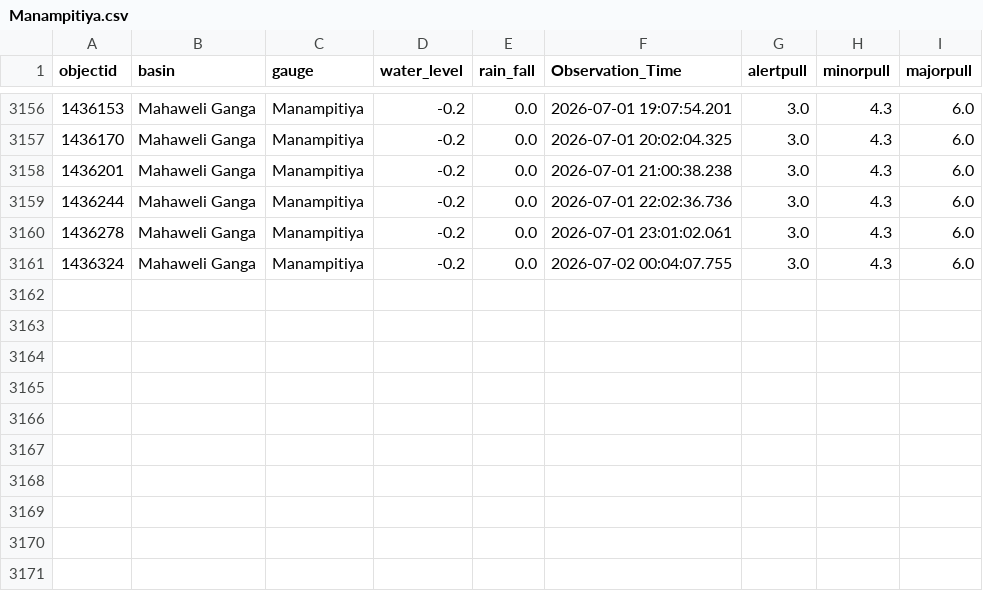
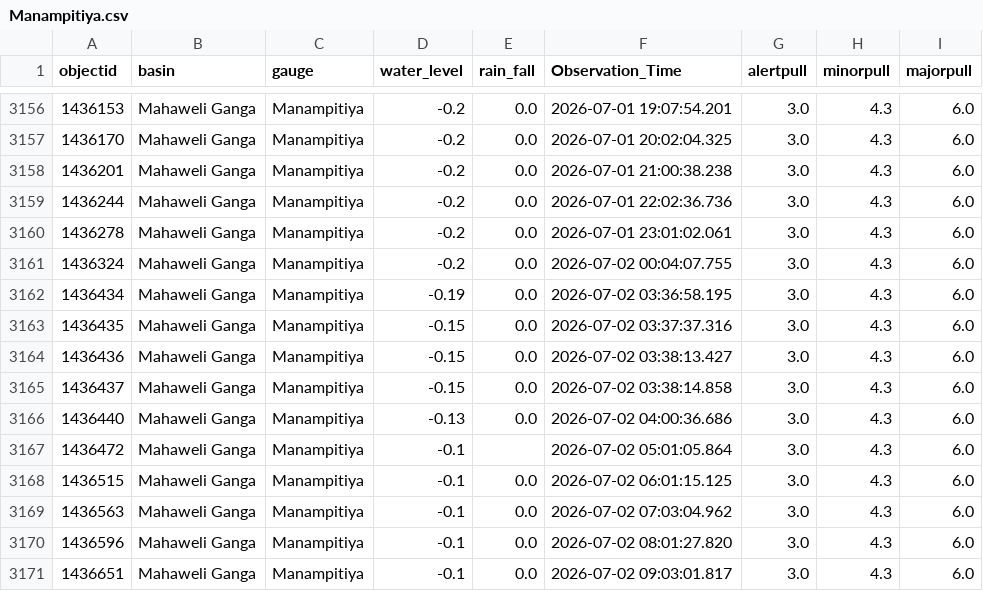
Before and after one commit to hhumal/Irrigation-Dept-Manual-River-Gauge-Readings, a CSV file: Station_Rainfall_CSVs/Manampitiya.csv, drawn as a sheet; only a part is shown, gaps mark what is left out; the diff names each change by its address in the sheet, - before the commit and + after, or states it on an @@ line.

```diff
--- a/Station_Rainfall_CSVs/Manampitiya.csv
+++ b/Station_Rainfall_CSVs/Manampitiya.csv
+row 3162: 1436434 | Mahaweli Ganga | Manampitiya | -0.19 | 0.0 | 2026-07-02 03:36:58.195 | 3.0 | 4.3 | 6.0
+row 3163: 1436435 | Mahaweli Ganga | Manampitiya | -0.15 | 0.0 | 2026-07-02 03:37:37.316 | 3.0 | 4.3 | 6.0
+row 3164: 1436436 | Mahaweli Ganga | Manampitiya | -0.15 | 0.0 | 2026-07-02 03:38:13.427 | 3.0 | 4.3 | 6.0
+row 3165: 1436437 | Mahaweli Ganga | Manampitiya | -0.15 | 0.0 | 2026-07-02 03:38:14.858 | 3.0 | 4.3 | 6.0
+row 3166: 1436440 | Mahaweli Ganga | Manampitiya | -0.13 | 0.0 | 2026-07-02 04:00:36.686 | 3.0 | 4.3 | 6.0
+row 3167: 1436472 | Mahaweli Ganga | Manampitiya | -0.1 |  | 2026-07-02 05:01:05.864 | 3.0 | 4.3 | 6.0
+row 3168: 1436515 | Mahaweli Ganga | Manampitiya | -0.1 | 0.0 | 2026-07-02 06:01:15.125 | 3.0 | 4.3 | 6.0
+row 3169: 1436563 | Mahaweli Ganga | Manampitiya | -0.1 | 0.0 | 2026-07-02 07:03:04.962 | 3.0 | 4.3 | 6.0
+row 3170: 1436596 | Mahaweli Ganga | Manampitiya | -0.1 | 0.0 | 2026-07-02 08:01:27.820 | 3.0 | 4.3 | 6.0
+row 3171: 1436651 | Mahaweli Ganga | Manampitiya | -0.1 | 0.0 | 2026-07-02 09:03:01.817 | 3.0 | 4.3 | 6.0
```
Also changed, not shown: Station_Rainfall_CSVs/Deraniyagala.csv, Station_Rainfall_CSVs/Horowpothana.csv, 37 other files.
